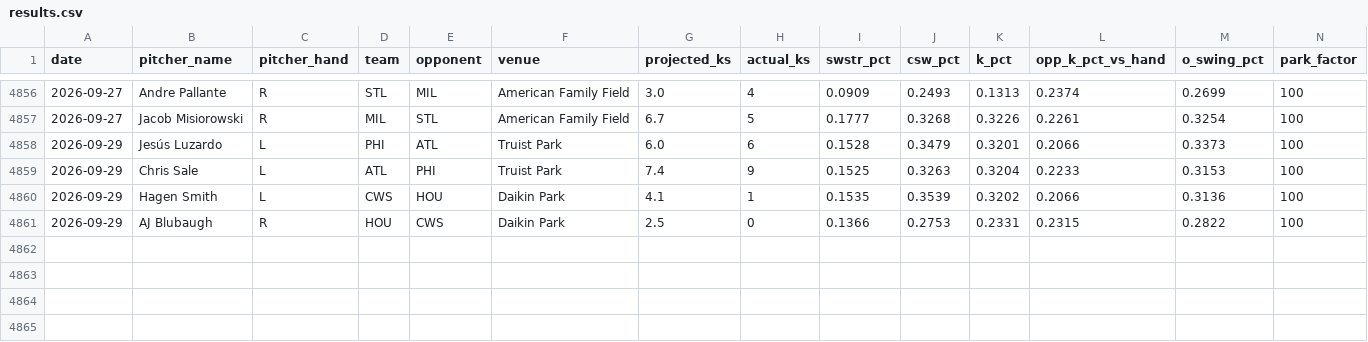
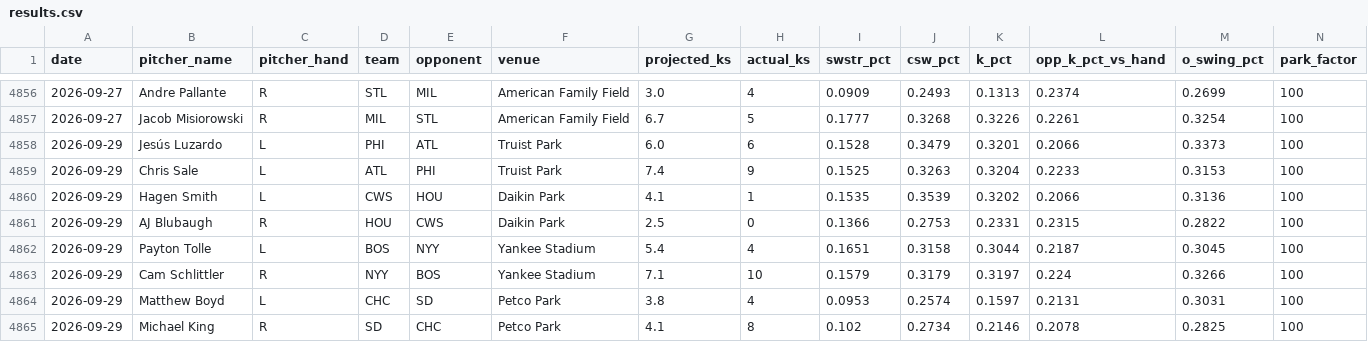
Before and after one commit to kev-zav/MLBSharp, a CSV file: results.csv, drawn as a sheet; only a part is shown, gaps mark what is left out; rows hold the shown columns only; the diff names each change by its address in the sheet, - before the commit and + after, or states it on an @@ line.

Commit message:
Auto results log 2026-09-30

```diff
--- a/results.csv
+++ b/results.csv
+row 4862: 2026-09-29 | Payton Tolle | L | BOS | NYY | Yankee Stadium | 5.4 | 4 | 0.1651 | 0.3158 | 0.3044 | 0.2187 | 0.3045 | 100
+row 4863: 2026-09-29 | Cam Schlittler | R | NYY | BOS | Yankee Stadium | 7.1 | 10 | 0.1579 | 0.3179 | 0.3197 | 0.224 | 0.3266 | 100
+row 4864: 2026-09-29 | Matthew Boyd | L | CHC | SD | Petco Park | 3.8 | 4 | 0.0953 | 0.2574 | 0.1597 | 0.2131 | 0.3031 | 100
+row 4865: 2026-09-29 | Michael King | R | SD | CHC | Petco Park | 4.1 | 8 | 0.102 | 0.2734 | 0.2146 | 0.2078 | 0.2825 | 100
```
Also changed, not shown: 1 other file.
